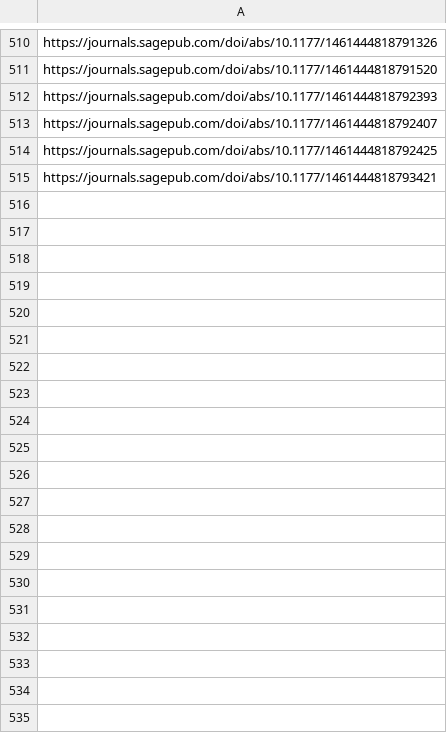
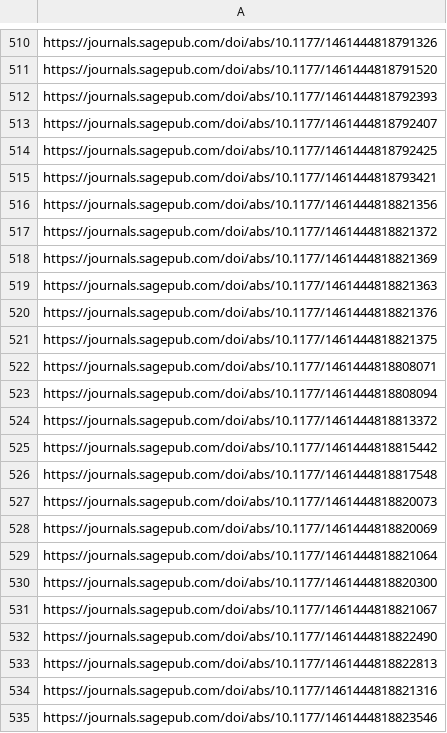
Before and after one commit to matthewbbone/Holcomb, a CSV file: litreview/sage.csv, drawn as a sheet; only a part is shown, gaps mark what is left out; the diff covers the shown part only; the diff names each change by its address in the sheet, - before the commit and + after, or states it on an @@ line.

```diff
--- a/litreview/sage.csv
+++ b/litreview/sage.csv
+row 516: https://journals.sagepub.com/doi/abs/10.1177/1461444818821356
+row 517: https://journals.sagepub.com/doi/abs/10.1177/1461444818821372
+row 518: https://journals.sagepub.com/doi/abs/10.1177/1461444818821369
+row 519: https://journals.sagepub.com/doi/abs/10.1177/1461444818821363
+row 520: https://journals.sagepub.com/doi/abs/10.1177/1461444818821376
+row 521: https://journals.sagepub.com/doi/abs/10.1177/1461444818821375
+row 522: https://journals.sagepub.com/doi/abs/10.1177/1461444818808071
+row 523: https://journals.sagepub.com/doi/abs/10.1177/1461444818808094
+row 524: https://journals.sagepub.com/doi/abs/10.1177/1461444818813372
+row 525: https://journals.sagepub.com/doi/abs/10.1177/1461444818815442
+row 526: https://journals.sagepub.com/doi/abs/10.1177/1461444818817548
+row 527: https://journals.sagepub.com/doi/abs/10.1177/1461444818820073
+row 528: https://journals.sagepub.com/doi/abs/10.1177/1461444818820069
+row 529: https://journals.sagepub.com/doi/abs/10.1177/1461444818821064
+row 530: https://journals.sagepub.com/doi/abs/10.1177/1461444818820300
+row 531: https://journals.sagepub.com/doi/abs/10.1177/1461444818821067
+row 532: https://journals.sagepub.com/doi/abs/10.1177/1461444818822490
+row 533: https://journals.sagepub.com/doi/abs/10.1177/1461444818822813
+row 534: https://journals.sagepub.com/doi/abs/10.1177/1461444818821316
+row 535: https://journals.sagepub.com/doi/abs/10.1177/1461444818823546
```
Also changed, not shown: 61 added rows elsewhere in this file, 2 other files.
